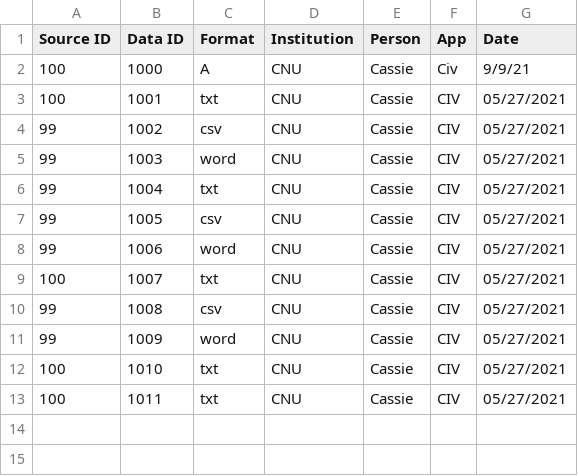
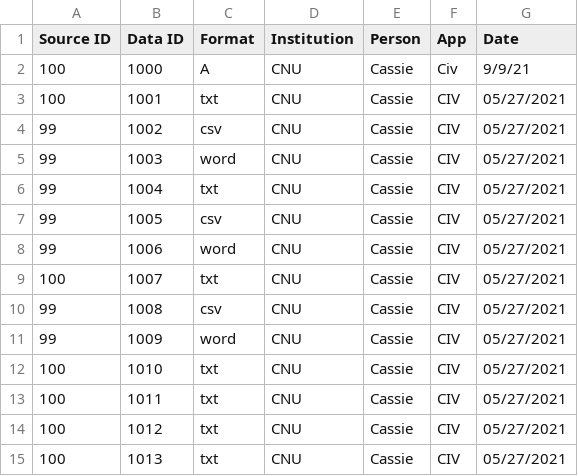
Before and after one commit to cvdva/rabbitmq-project, a CSV file: src/datalog.csv, drawn as a sheet.

```diff
--- a/src/datalog.csv
+++ b/src/datalog.csv
@@ -13 +13,3 @@ Source ID,Data ID,Format,Institution,Person,App,Date
 100, 1011, txt, CNU, Cassie, CIV, 05/27/2021
+100, 1012, txt, CNU, Cassie, CIV, 05/27/2021
+100, 1013, txt, CNU, Cassie, CIV, 05/27/2021
```
Also changed, not shown: 6 other files.
